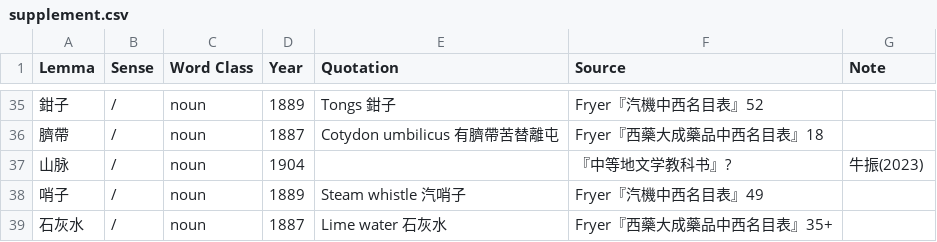
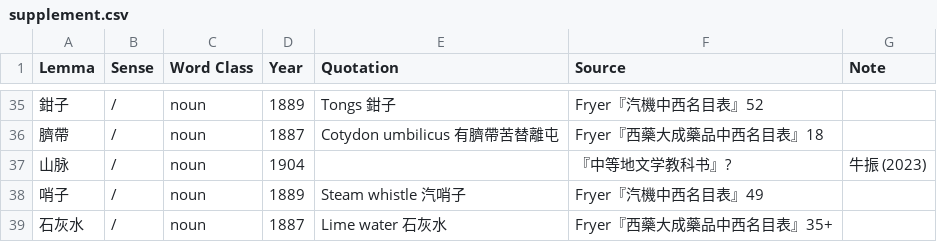
Before and after one commit to t18d/HuangSupplement, a CSV file: supplement.csv, drawn as a sheet; only a part is shown, gaps mark what is left out; the diff covers the shown part only.

```diff
--- a/supplement.csv
+++ b/supplement.csv
@@ -36,3 +36,3 @@ Lemma,Sense,Word Class,Year,Quotation,Source,Note
 臍帶,/,noun,1887,Cotydon umbilicus 有臍帶苦替離屯,Fryer『西藥大成藥品中西名目表』18,
-山脉,/,noun,1904,,『中等地文学教科书』?,牛振(2023)
+山脉,/,noun,1904,,『中等地文学教科书』?,牛振 (2023)
 哨子,/,noun,1889,Steam whistle 汽哨子,Fryer『汽機中西名目表』49,
```
Also changed, not shown: 9 edited cells elsewhere in this file.
